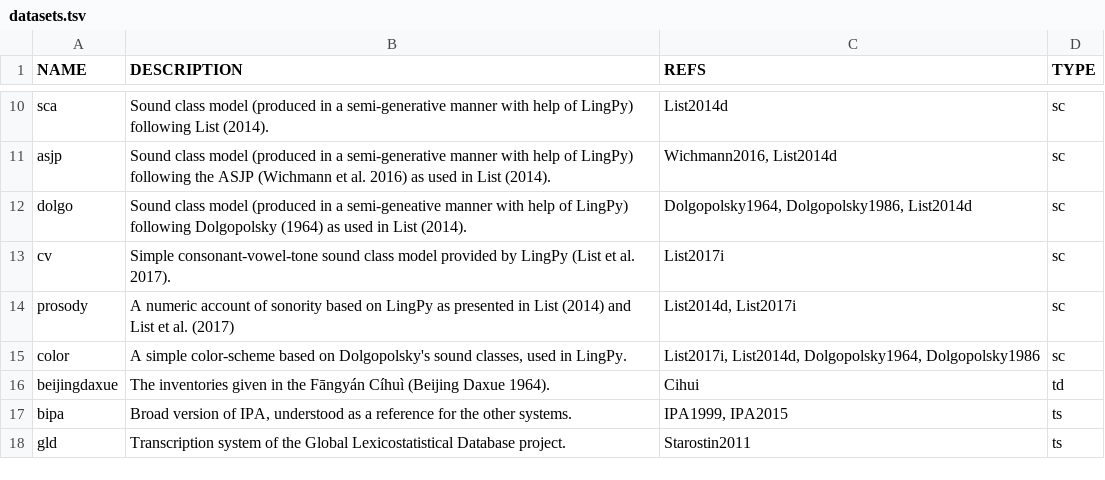
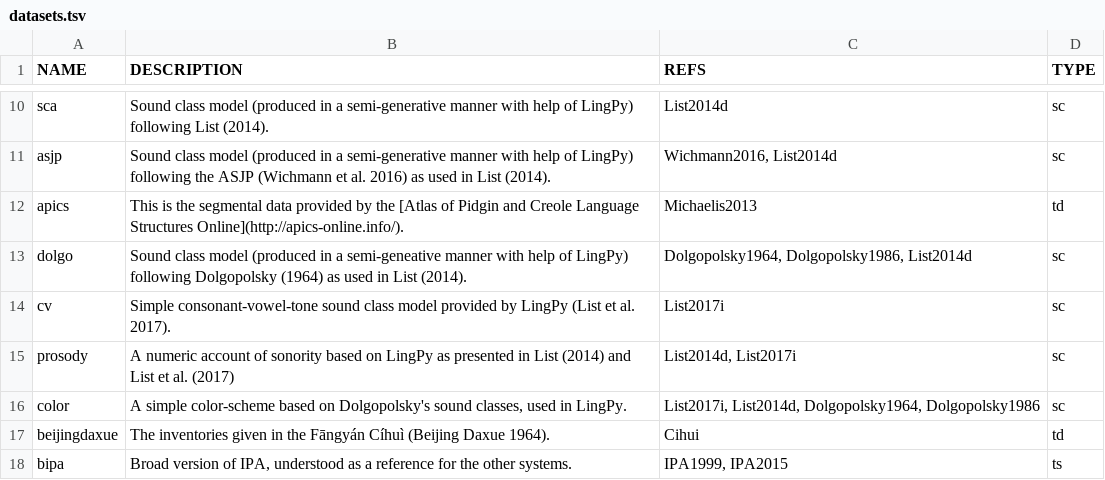
Before and after one commit to cldf-clts/clts-legacy, a TSV file: data/datasets.tsv, drawn as a sheet; only a part is shown, gaps mark what is left out; the shorter side is filled out with more unchanged rows.

```diff
--- a/data/datasets.tsv
+++ b/data/datasets.tsv
@@ -11,2 +11,3 @@ sca	Sound class model (produced in a semi-generative manner with help of LingPy)
 asjp	Sound class model (produced in a semi-generative manner with help of LingPy) following the ASJP (Wichmann et al. 2016) as used in List (2014).	Wichmann2016, List2014d	sc
+apics	This is the segmental data provided by the [Atlas of Pidgin and Creole Language Structures Online](http://apics-online.info/).	Michaelis2013	td
 dolgo	Sound class model (produced in a semi-geneative manner with help of LingPy) following Dolgopolsky (1964) as used in List (2014).	Dolgopolsky1964, Dolgopolsky1986, List2014d	sc
```
Also changed, not shown: data/sounds.tsv, 6 other files.
